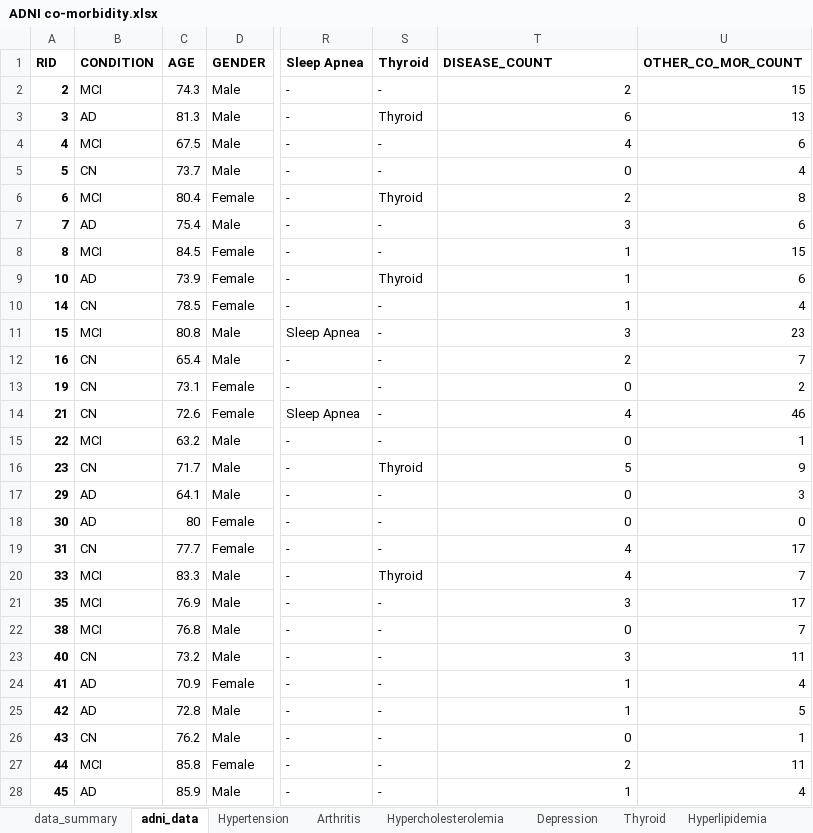
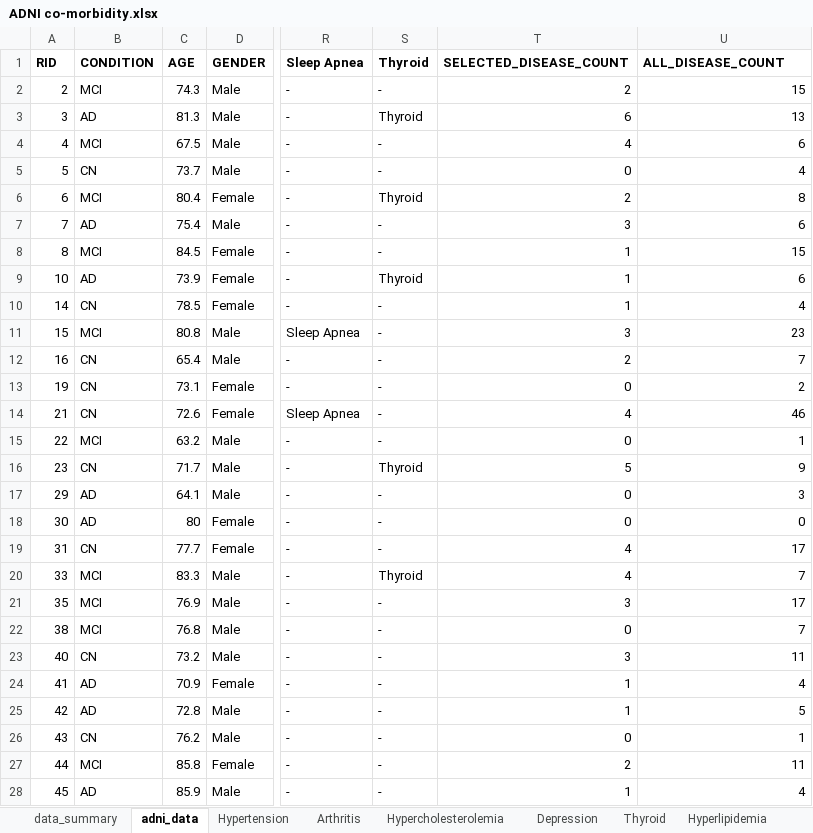
Before and after one commit to SiwatChairat/florey-data-analysis, an Excel workbook: ADNI co-morbidity.xlsx, sheet adni_data, drawn as a sheet; only a part is shown, gaps mark what is left out; values as stored, in another font and other column widths than the file's, no borders; the diff covers the shown part only; the diff names each change by its address in the sheet, - before the commit and + after, or states it on an @@ line.

```diff
--- a/ADNI co-morbidity.xlsx (sheet adni_data)
+++ b/ADNI co-morbidity.xlsx (sheet adni_data)
-T1: DISEASE_COUNT
+T1: SELECTED_DISEASE_COUNT
-U1: OTHER_CO_MOR_COUNT
+U1: ALL_DISEASE_COUNT
-A2:A28 bold: on
+A2:A28 bold: off
```
Also changed, not shown: cell formats elsewhere in this sheet, 8 other files.
